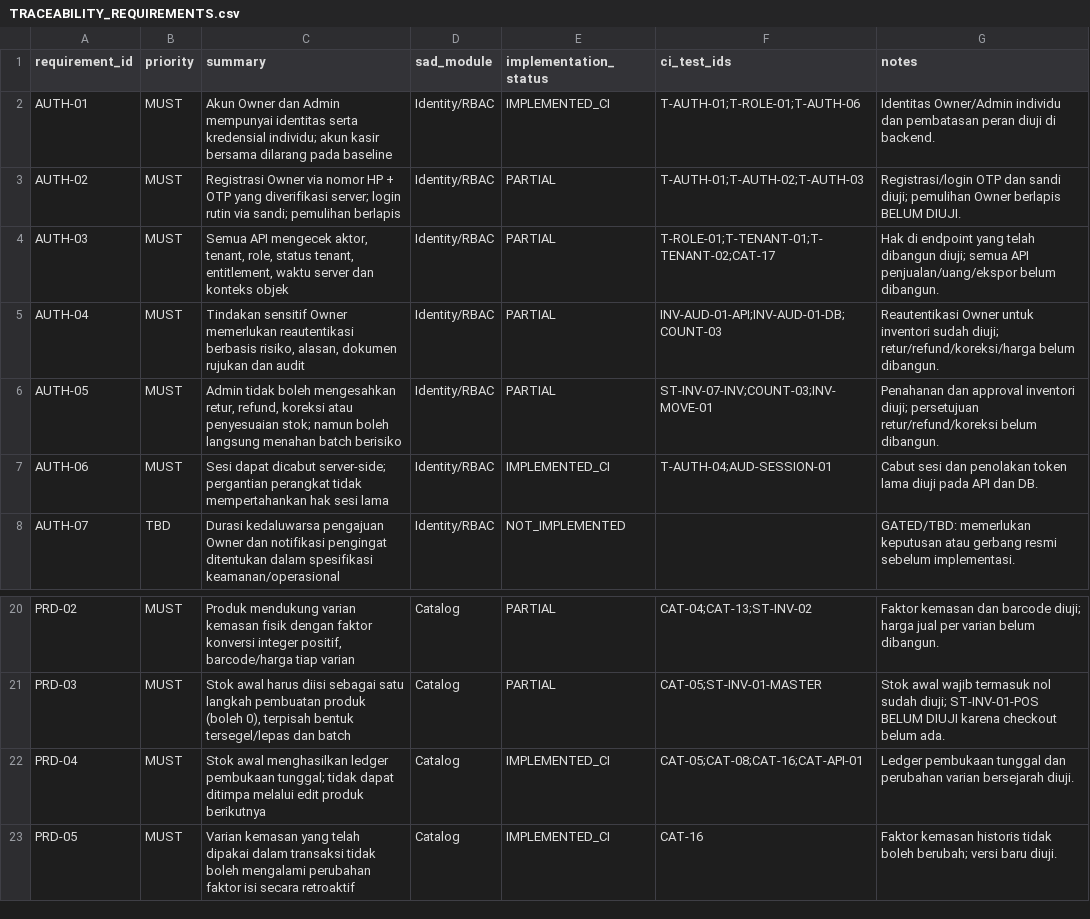
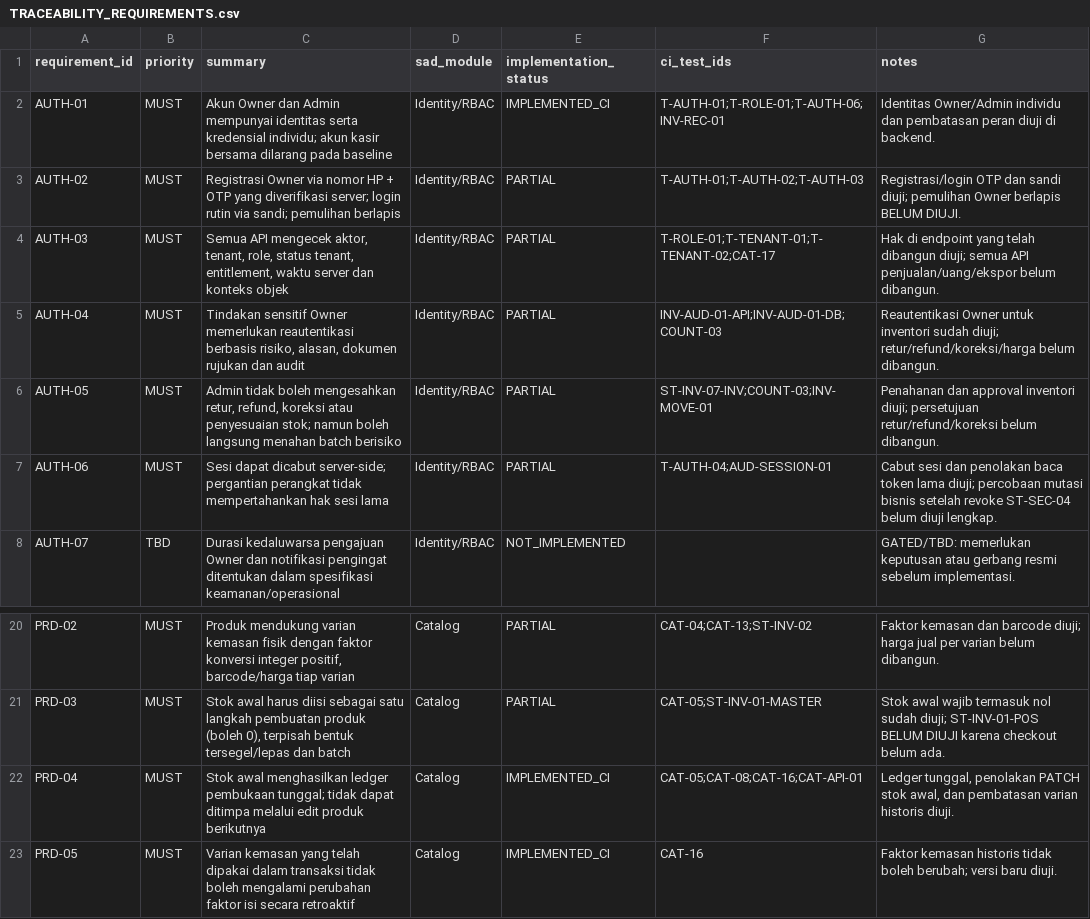
Before and after one commit to patahpensil/agri-pos-saas, a CSV file: docs/TRACEABILITY_REQUIREMENTS.csv, drawn as a sheet; only a part is shown, gaps mark what is left out.

Commit message:
docs(traceability): conservatively mark session revocation coverage partial

```diff
--- a/docs/TRACEABILITY_REQUIREMENTS.csv
+++ b/docs/TRACEABILITY_REQUIREMENTS.csv
@@ -1,3 +1,3 @@
 requirement_id,priority,summary,sad_module,implementation_status,ci_test_ids,notes
-AUTH-01,MUST,Akun Owner dan Admin mempunyai identitas serta kredensial individu; akun kasir bersama dilarang pada baseline,Identity/RBAC,IMPLEMENTED_CI,"T-AUTH-01;T-ROLE-01;T-AUTH-06","Identitas Owner/Admin individu dan pembatasan peran diuji di backend."
+AUTH-01,MUST,Akun Owner dan Admin mempunyai identitas serta kredensial individu; akun kasir bersama dilarang pada baseline,Identity/RBAC,IMPLEMENTED_CI,"T-AUTH-01;T-ROLE-01;T-AUTH-06;INV-REC-01","Identitas Owner/Admin individu dan pembatasan peran diuji di backend."
 AUTH-02,MUST,Registrasi Owner via nomor HP + OTP yang diverifikasi server; login rutin via sandi; pemulihan berlapis,Identity/RBAC,PARTIAL,"T-AUTH-01;T-AUTH-02;T-AUTH-03","Registrasi/login OTP dan sandi diuji; pemulihan Owner berlapis BELUM DIUJI."
@@ -6,3 +6,3 @@ AUTH-04,MUST,"Tindakan sensitif Owner memerlukan reautentikasi berbasis risiko,
 AUTH-05,MUST,"Admin tidak boleh mengesahkan retur, refund, koreksi atau penyesuaian stok; namun boleh langsung menahan batch berisiko",Identity/RBAC,PARTIAL,"ST-INV-07-INV;COUNT-03;INV-MOVE-01","Penahanan dan approval inventori diuji; persetujuan retur/refund/koreksi belum dibangun."
-AUTH-06,MUST,Sesi dapat dicabut server-side; pergantian perangkat tidak mempertahankan hak sesi lama,Identity/RBAC,IMPLEMENTED_CI,"T-AUTH-04;AUD-SESSION-01","Cabut sesi dan penolakan token lama diuji pada API dan DB."
+AUTH-06,MUST,Sesi dapat dicabut server-side; pergantian perangkat tidak mempertahankan hak sesi lama,Identity/RBAC,PARTIAL,"T-AUTH-04;AUD-SESSION-01","Cabut sesi dan penolakan baca token lama diuji; percobaan mutasi bisnis setelah revoke ST-SEC-04 belum diuji lengkap."
 AUTH-07,TBD,Durasi kedaluwarsa pengajuan Owner dan notifikasi pengingat ditentukan dalam spesifikasi keamanan/operasional,Identity/RBAC,NOT_IMPLEMENTED,"","GATED/TBD: memerlukan keputusan atau gerbang resmi sebelum implementasi."
@@ -21,3 +21,3 @@ PRD-02,MUST,"Produk mendukung varian kemasan fisik dengan faktor konversi intege
 PRD-03,MUST,"Stok awal harus diisi sebagai satu langkah pembuatan produk (boleh 0), terpisah bentuk tersegel/lepas dan batch",Catalog,PARTIAL,"CAT-05;ST-INV-01-MASTER","Stok awal wajib termasuk nol sudah diuji; ST-INV-01-POS BELUM DIUJI karena checkout belum ada."
-PRD-04,MUST,Stok awal menghasilkan ledger pembukaan tunggal; tidak dapat ditimpa melalui edit produk berikutnya,Catalog,IMPLEMENTED_CI,"CAT-05;CAT-08;CAT-16;CAT-API-01","Ledger pembukaan tunggal dan perubahan varian bersejarah diuji."
+PRD-04,MUST,Stok awal menghasilkan ledger pembukaan tunggal; tidak dapat ditimpa melalui edit produk berikutnya,Catalog,IMPLEMENTED_CI,"CAT-05;CAT-08;CAT-16;CAT-API-01","Ledger tunggal, penolakan PATCH stok awal, dan pembatasan varian historis diuji."
 PRD-05,MUST,Varian kemasan yang telah dipakai dalam transaksi tidak boleh mengalami perubahan faktor isi secara retroaktif,Catalog,IMPLEMENTED_CI,"CAT-16","Faktor kemasan historis tidak boleh berubah; versi baru diuji."
```
